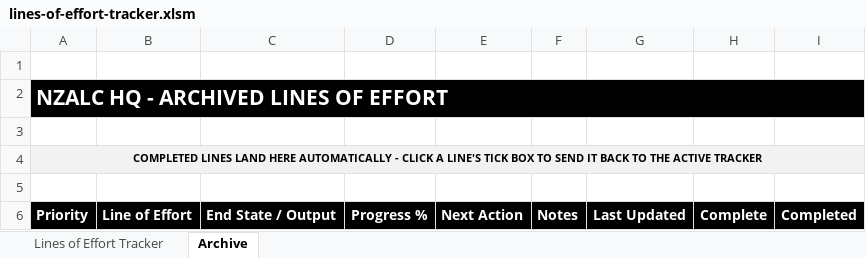
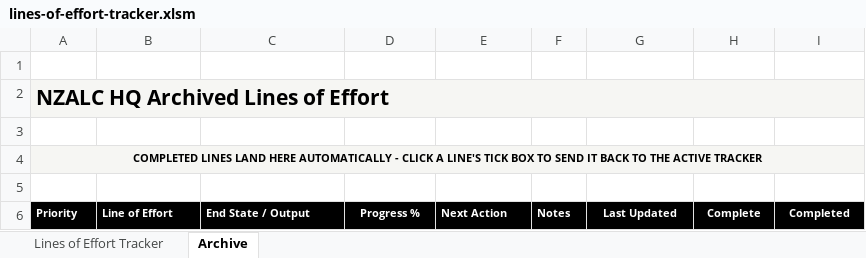
Before and after one commit to TacEdge/PUP, an Excel workbook: output/lines-of-effort-tracker.xlsm, sheet Archive, drawn as a sheet; values as stored, in another font and other column widths than the file's, no borders; conditional formats and table styles not drawn; the diff names each change by its address in the sheet, - before the commit and + after, or states it on an @@ line.

```diff
--- a/output/lines-of-effort-tracker.xlsm (sheet Archive)
+++ b/output/lines-of-effort-tracker.xlsm (sheet Archive)
-A2: NZALC HQ - ARCHIVED LINES OF EFFORT
+A2: NZALC HQ Archived Lines of Effort
-A2:I2 fill: #000000
+A2:I2 fill: #F6F6F3
-A2 text colour: #FFFFFF
+A2 text colour: black
@@ A6:I6 text size: smaller @@
```
Also changed, not shown: sheet Lines of Effort Tracker, charts or pictures, assets/lines-of-effort-tracker.xlsx, 3 other files.
